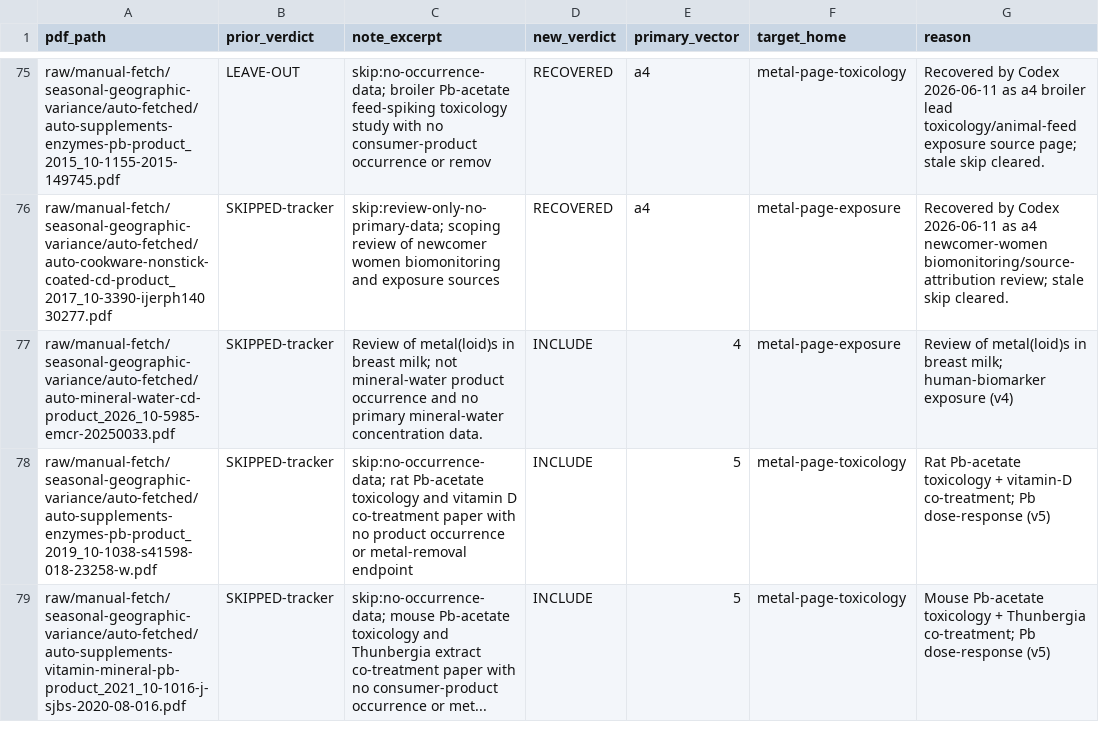
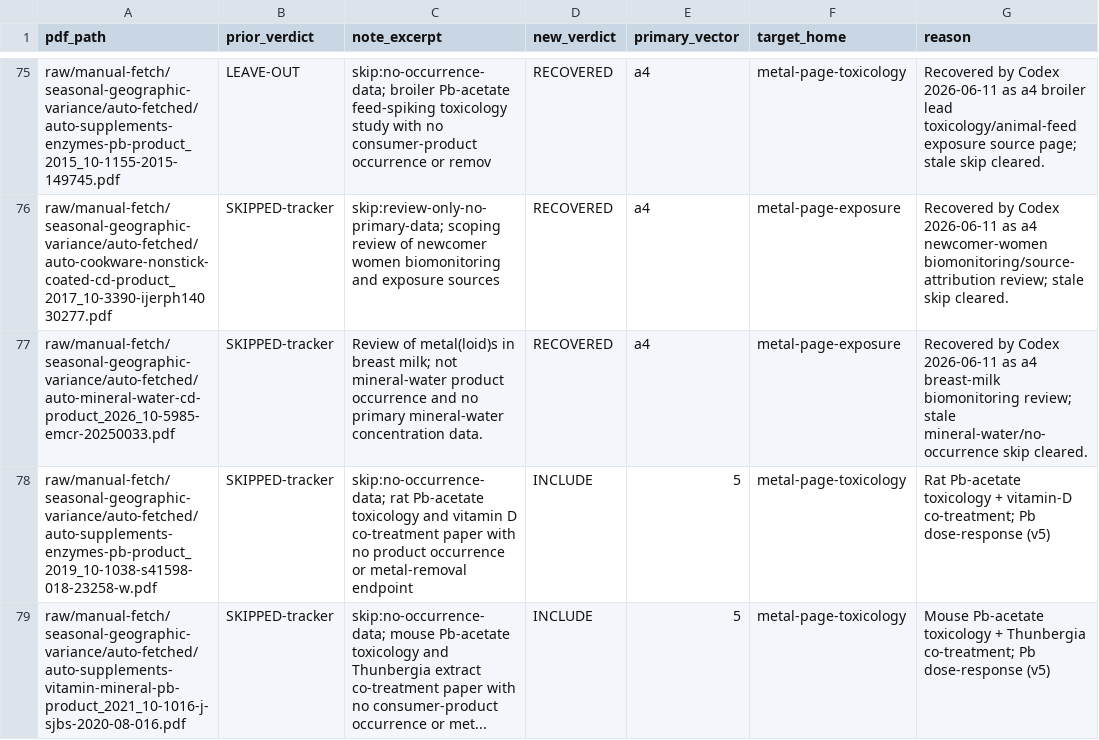
Before and after one commit to paleofoundation/heavymetalindex, a CSV file: data/evidence/autonomy/pathway-reingest-worklist-2026-06-10.csv, drawn as a sheet; only a part is shown, gaps mark what is left out.

```diff
--- a/data/evidence/autonomy/pathway-reingest-worklist-2026-06-10.csv
+++ b/data/evidence/autonomy/pathway-reingest-worklist-2026-06-10.csv
@@ -76,3 +76,3 @@ raw/manual-fetch/seasonal-geographic-variance/auto-fetched/auto-supplements-enzy
 raw/manual-fetch/seasonal-geographic-variance/auto-fetched/auto-cookware-nonstick-coated-cd-product_2017_10-3390-ijerph14030277.pdf,SKIPPED-tracker,skip:review-only-no-primary-data; scoping review of newcomer women biomonitoring and exposure sources,RECOVERED,a4,metal-page-exposure,Recovered by Codex 2026-06-11 as a4 newcomer-women biomonitoring/source-attribution review; stale skip cleared.
-raw/manual-fetch/seasonal-geographic-variance/auto-fetched/auto-mineral-water-cd-product_2026_10-5985-emcr-20250033.pdf,SKIPPED-tracker,Review of metal(loid)s in breast milk; not mineral-water product occurrence and no primary mineral-water concentration data.,INCLUDE,4,metal-page-exposure,Review of metal(loid)s in breast milk; human-biomarker exposure (v4)
+raw/manual-fetch/seasonal-geographic-variance/auto-fetched/auto-mineral-water-cd-product_2026_10-5985-emcr-20250033.pdf,SKIPPED-tracker,Review of metal(loid)s in breast milk; not mineral-water product occurrence and no primary mineral-water concentration data.,RECOVERED,a4,metal-page-exposure,Recovered by Codex 2026-06-11 as a4 breast-milk biomonitoring review; stale mineral-water/no-occurrence skip cleared.
 raw/manual-fetch/seasonal-geographic-variance/auto-fetched/auto-supplements-enzymes-pb-product_2019_10-1038-s41598-018-23258-w.pdf,SKIPPED-tracker,skip:no-occurrence-data; rat Pb-acetate toxicology and vitamin D co-treatment paper with no product occurrence or metal-removal endpoint,INCLUDE,5,metal-page-toxicology,Rat Pb-acetate toxicology + vitamin-D co-treatment; Pb dose-response (v5)
```
Also changed, not shown: data/evidence/audit-queue.csv, 4 other files.
